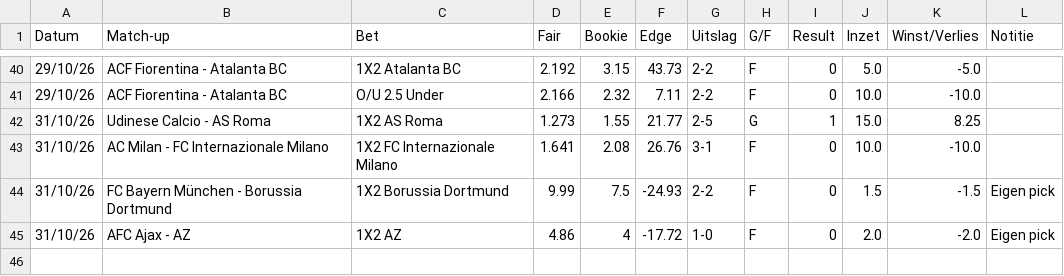
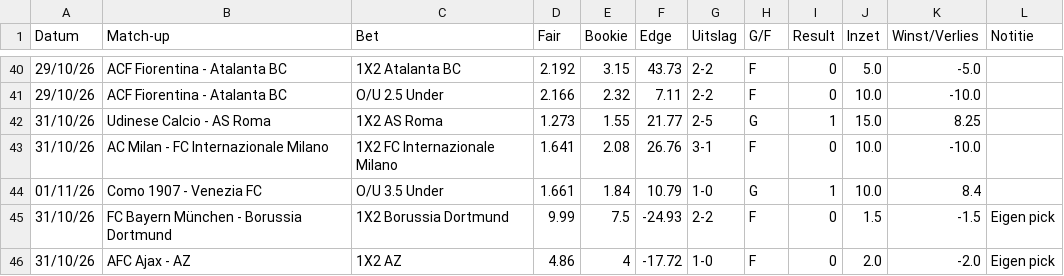
Before and after one commit to Player87887/Johnsballiebets, a CSV file: picks/history029.csv, drawn as a sheet; only a part is shown, gaps mark what is left out; the diff names each change by its address in the sheet, - before the commit and + after, or states it on an @@ line.

Commit message:
Picks: history029.csv bijgewerkt

```diff
--- a/picks/history029.csv
+++ b/picks/history029.csv
+row 44: 01/11/26 | Como 1907 - Venezia FC | O/U 3.5 Under | 1.661 | 1.84 | 10.79 | 1-0 | G | 1 | 10.0 | 8.4
```
